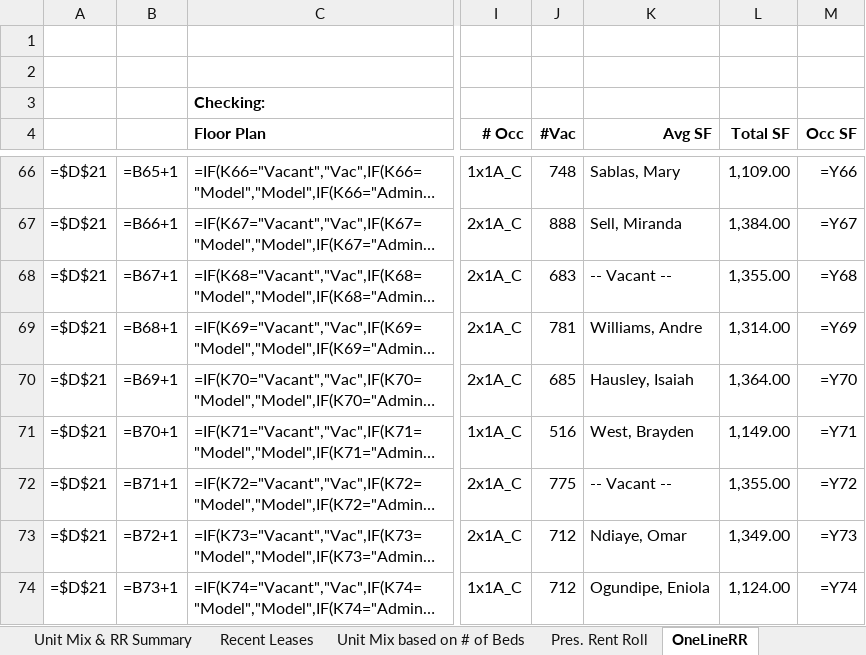
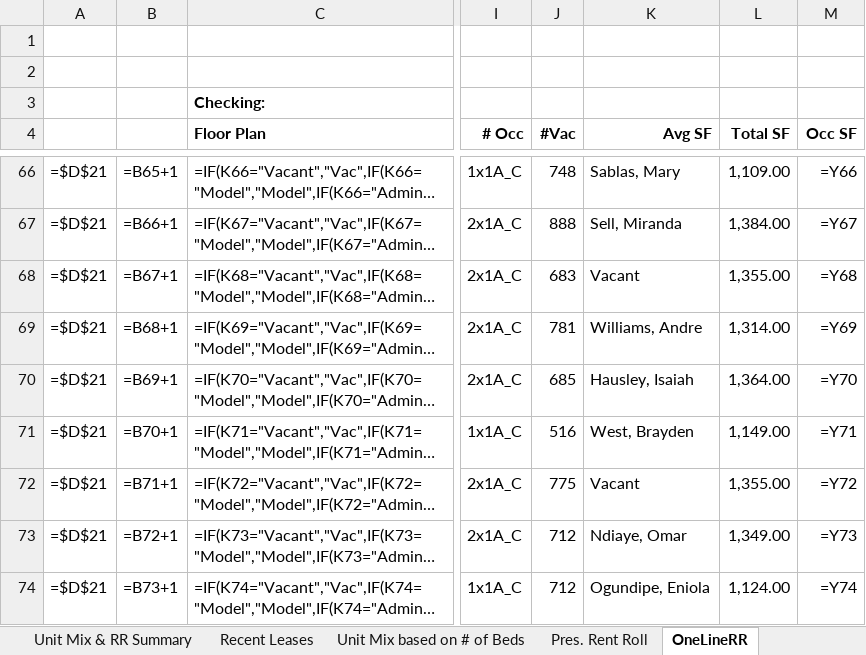
Before and after one commit to rdagoy/srctrentroll, an Excel workbook: examples/outputs/Birgo RR Exhibits - Maven @ 806v07.01.26.xlsx, sheet OneLineRR, drawn as a sheet; only a part is shown, gaps mark what is left out; long unchanged cells end in …; values as stored, in another font and other column widths than the file's, no borders; formulas without a stored value are shown as written; the diff covers the shown part only; the diff names each change by its address in the sheet, - before the commit and + after, or states it on an @@ line.

```diff
--- a/examples/outputs/Birgo RR Exhibits - Maven @ 806v07.01.26.xlsx (sheet OneLineRR)
+++ b/examples/outputs/Birgo RR Exhibits - Maven @ 806v07.01.26.xlsx (sheet OneLineRR)
-K68 (Avg SF): -- Vacant --
+K68 (Avg SF): Vacant
-K72 (Avg SF): -- Vacant --
+K72 (Avg SF): Vacant
```
Also changed, not shown: 9 edited cells elsewhere in this sheet, sheet Pres. Rent Roll, 7 other files.
